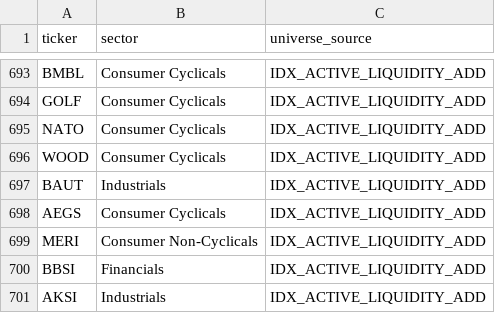
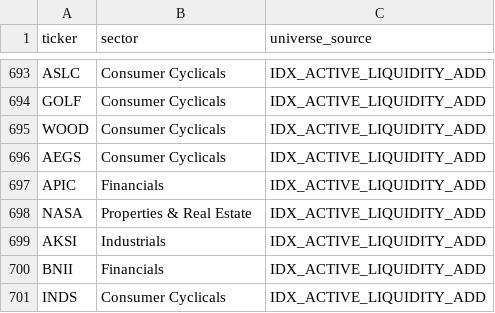
Before and after one commit to rizanrizan93/idx-flow-scanner, a CSV file: data/universe/idx_700_all.csv, drawn as a sheet; only a part is shown, gaps mark what is left out; removed rows and columns are numbered as before the commit, all else as after; the diff covers the shown part only; the diff names each change by its address in the sheet, - before the commit and + after, or states it on an @@ line.

```diff
--- a/data/universe/idx_700_all.csv
+++ b/data/universe/idx_700_all.csv
-A693 (ticker): BMBL
+A693 (ticker): ASLC
-row 695: NATO | Consumer Cyclicals | IDX_ACTIVE_LIQUIDITY_ADD
-row 697: BAUT | Industrials | IDX_ACTIVE_LIQUIDITY_ADD
-row 699: MERI | Consumer Non-Cyclicals | IDX_ACTIVE_LIQUIDITY_ADD
-A697 (ticker): BBSI
+A697 (ticker): APIC
+row 698: NASA | Properties & Real Estate | IDX_ACTIVE_LIQUIDITY_ADD
+row 700: BNII | Financials | IDX_ACTIVE_LIQUIDITY_ADD
+row 701: INDS | Consumer Cyclicals | IDX_ACTIVE_LIQUIDITY_ADD
```
Also changed, not shown: 1 added row, 1 removed row and 119 moved rows elsewhere in this file, 3 other files.
